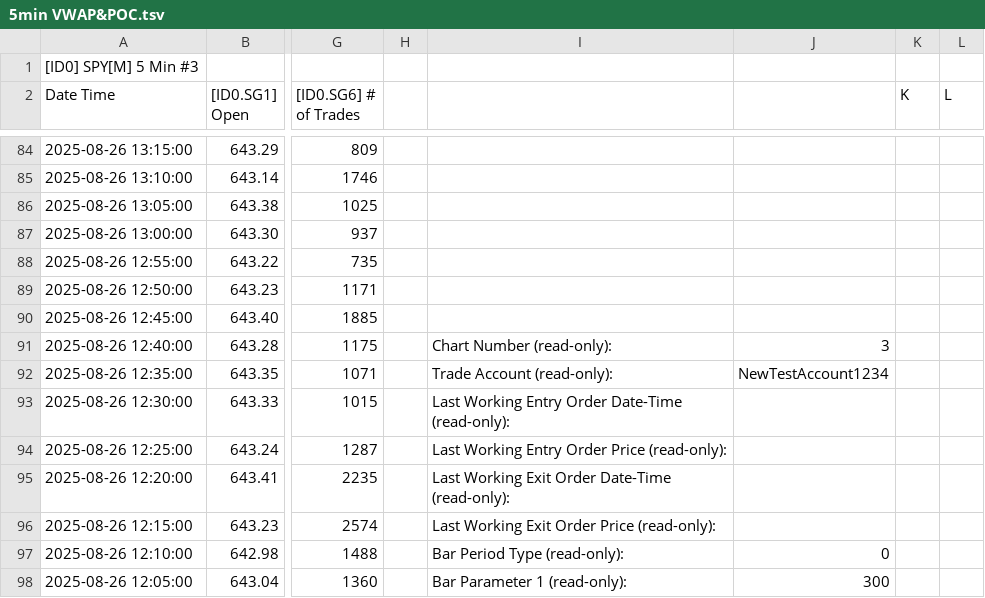
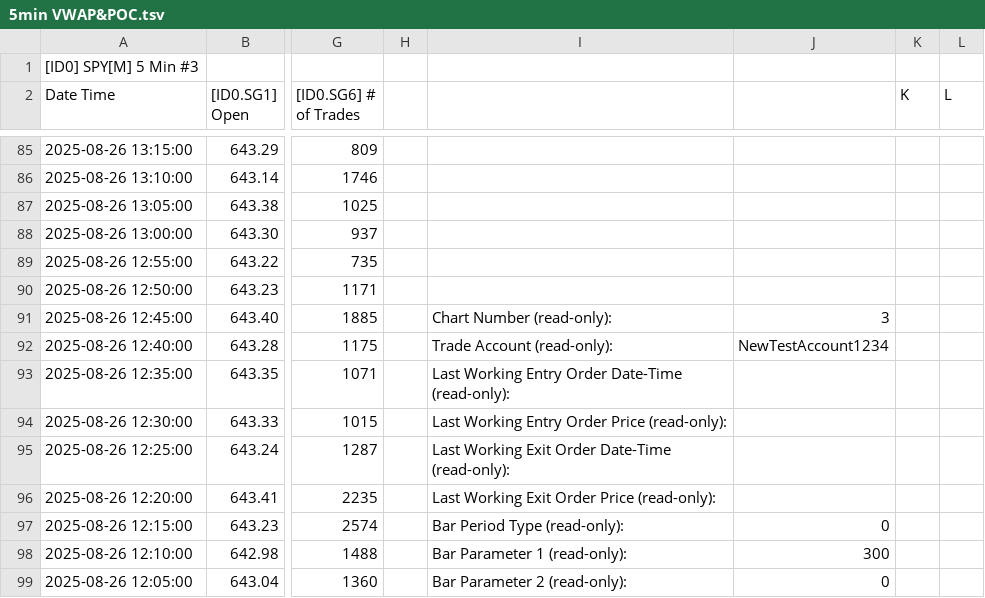
Before and after one commit to timbarber4/ETF-Feed, a TSV file: 5min VWAP&POC.tsv, drawn as a sheet; only a part is shown, gaps mark what is left out; addresses are those after the commit; the diff covers the shown part only; the diff names each change by its address in the sheet, - before the commit and + after, or states it on an @@ line.

```diff
--- a/5min VWAP&POC.tsv
+++ b/5min VWAP&POC.tsv
-I91: (empty)
+I91: Chart Number (read-only):
-J91: (empty)
+J91: 3
-I92: Chart Number (read-only):
+I92: Trade Account (read-only):
-J92: 3
+J92: NewTestAccount1234
-I93: Trade Account (read-only):
+I93: Last Working Entry Order Date-Time (read-only):
-J93: NewTestAccount1234
+J93: (empty)
-I94: Last Working Entry Order Date-Time (read-only):
+I94: Last Working Entry Order Price (read-only):
-I95: Last Working Entry Order Price (read-only):
+I95: Last Working Exit Order Date-Time (read-only):
-I96: Last Working Exit Order Date-Time (read-only):
+I96: Last Working Exit Order Price (read-only):
-I97: Last Working Exit Order Price (read-only):
+I97: Bar Period Type (read-only):
-J97: (empty)
+J97: 0
-I98: Bar Period Type (read-only):
+I98: Bar Parameter 1 (read-only):
-J98: 0
+J98: 300
-I99: Bar Parameter 1 (read-only):
+I99: Bar Parameter 2 (read-only):
-J99: 300
+J99: 0
```
Also changed, not shown: 1 added row, 1 removed row and 63 edited cells elsewhere in this file, 5min with MA's.tsv, Latest 1 min SPY .tsv.
